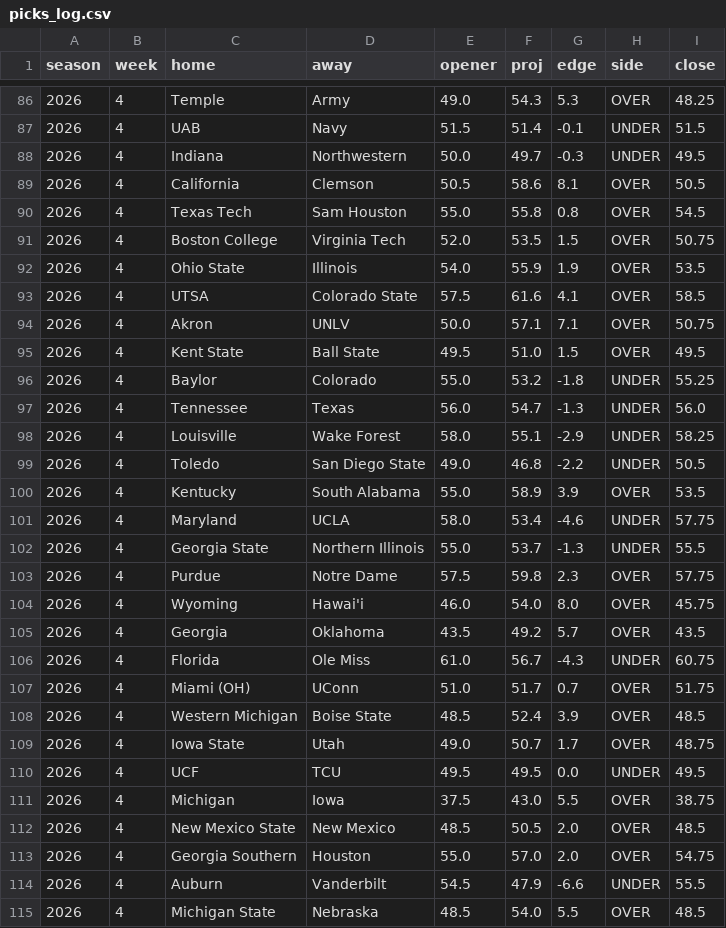
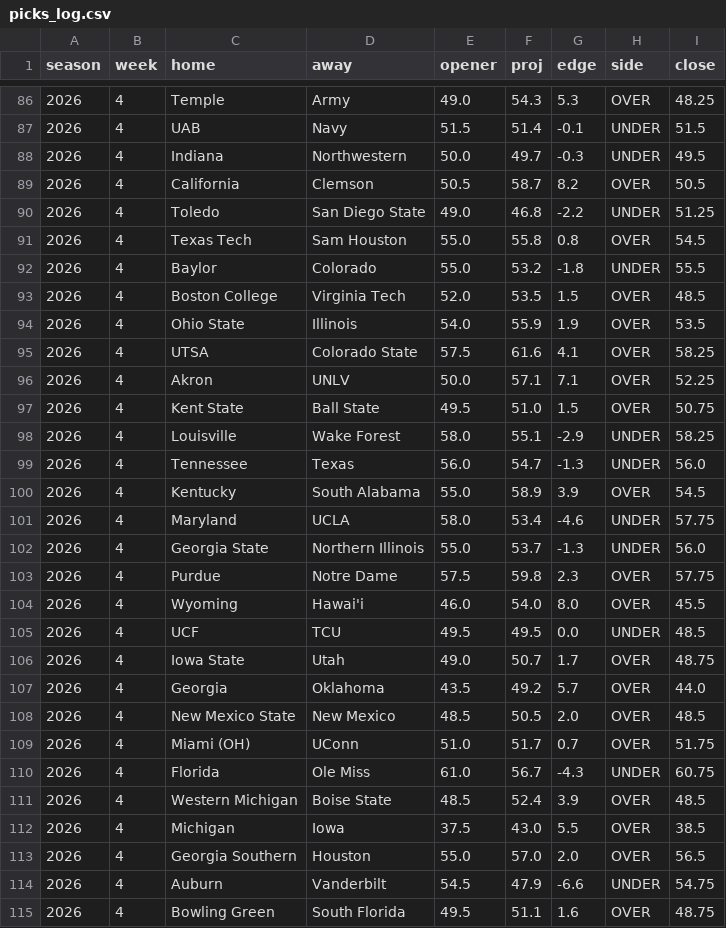
Before and after one commit to aberni03/ncaaf-totals-edge, a CSV file: out/picks_log.csv, drawn as a sheet; only a part is shown, gaps mark what is left out; the shorter side is filled out with more unchanged rows; the diff covers the shown part only.

```diff
--- a/out/picks_log.csv
+++ b/out/picks_log.csv
@@ -88,27 +88,28 @@ season,week,home,away,opener,proj,edge,side,close
 2026,4,Indiana,Northwestern,50.0,49.7,-0.3,UNDER,49.5
-2026,4,California,Clemson,50.5,58.6,8.1,OVER,50.5
+2026,4,California,Clemson,50.5,58.7,8.2,OVER,50.5
+2026,4,Toledo,San Diego State,49.0,46.8,-2.2,UNDER,51.25
 2026,4,Texas Tech,Sam Houston,55.0,55.8,0.8,OVER,54.5
-2026,4,Boston College,Virginia Tech,52.0,53.5,1.5,OVER,50.75
+2026,4,Baylor,Colorado,55.0,53.2,-1.8,UNDER,55.5
+2026,4,Boston College,Virginia Tech,52.0,53.5,1.5,OVER,48.5
 2026,4,Ohio State,Illinois,54.0,55.9,1.9,OVER,53.5
-2026,4,UTSA,Colorado State,57.5,61.6,4.1,OVER,58.5
-2026,4,Akron,UNLV,50.0,57.1,7.1,OVER,50.75
-2026,4,Kent State,Ball State,49.5,51.0,1.5,OVER,49.5
-2026,4,Baylor,Colorado,55.0,53.2,-1.8,UNDER,55.25
+2026,4,UTSA,Colorado State,57.5,61.6,4.1,OVER,58.25
+2026,4,Akron,UNLV,50.0,57.1,7.1,OVER,52.25
+2026,4,Kent State,Ball State,49.5,51.0,1.5,OVER,50.75
+2026,4,Louisville,Wake Forest,58.0,55.1,-2.9,UNDER,58.25
 2026,4,Tennessee,Texas,56.0,54.7,-1.3,UNDER,56.0
-2026,4,Louisville,Wake Forest,58.0,55.1,-2.9,UNDER,58.25
-2026,4,Toledo,San Diego State,49.0,46.8,-2.2,UNDER,50.5
-2026,4,Kentucky,South Alabama,55.0,58.9,3.9,OVER,53.5
+2026,4,Kentucky,South Alabama,55.0,58.9,3.9,OVER,54.5
 2026,4,Maryland,UCLA,58.0,53.4,-4.6,UNDER,57.75
-2026,4,Georgia State,Northern Illinois,55.0,53.7,-1.3,UNDER,55.5
+2026,4,Georgia State,Northern Illinois,55.0,53.7,-1.3,UNDER,56.0
 2026,4,Purdue,Notre Dame,57.5,59.8,2.3,OVER,57.75
-2026,4,Wyoming,Hawai'i,46.0,54.0,8.0,OVER,45.75
-2026,4,Georgia,Oklahoma,43.5,49.2,5.7,OVER,43.5
+2026,4,Wyoming,Hawai'i,46.0,54.0,8.0,OVER,45.5
+2026,4,UCF,TCU,49.5,49.5,0.0,UNDER,48.5
+2026,4,Iowa State,Utah,49.0,50.7,1.7,OVER,48.75
+2026,4,Georgia,Oklahoma,43.5,49.2,5.7,OVER,44.0
+2026,4,New Mexico State,New Mexico,48.5,50.5,2.0,OVER,48.5
+2026,4,Miami (OH),UConn,51.0,51.7,0.7,OVER,51.75
 2026,4,Florida,Ole Miss,61.0,56.7,-4.3,UNDER,60.75
-2026,4,Miami (OH),UConn,51.0,51.7,0.7,OVER,51.75
 2026,4,Western Michigan,Boise State,48.5,52.4,3.9,OVER,48.5
-2026,4,Iowa State,Utah,49.0,50.7,1.7,OVER,48.75
-2026,4,UCF,TCU,49.5,49.5,0.0,UNDER,49.5
-2026,4,Michigan,Iowa,37.5,43.0,5.5,OVER,38.75
-2026,4,New Mexico State,New Mexico,48.5,50.5,2.0,OVER,48.5
-2026,4,Georgia Southern,Houston,55.0,57.0,2.0,OVER,54.75
-2026,4,Auburn,Vanderbilt,54.5,47.9,-6.6,UNDER,55.5
+2026,4,Michigan,Iowa,37.5,43.0,5.5,OVER,38.5
+2026,4,Georgia Southern,Houston,55.0,57.0,2.0,OVER,56.5
+2026,4,Auburn,Vanderbilt,54.5,47.9,-6.6,UNDER,54.75
+2026,4,Bowling Green,South Florida,49.5,51.1,1.6,OVER,48.75
```
Also changed, not shown: 4 added rows, 5 removed rows, 4 moved rows and 25 edited cells elsewhere in this file, out/odds_snapshots.csv, out/slate.csv, 3 other files.
